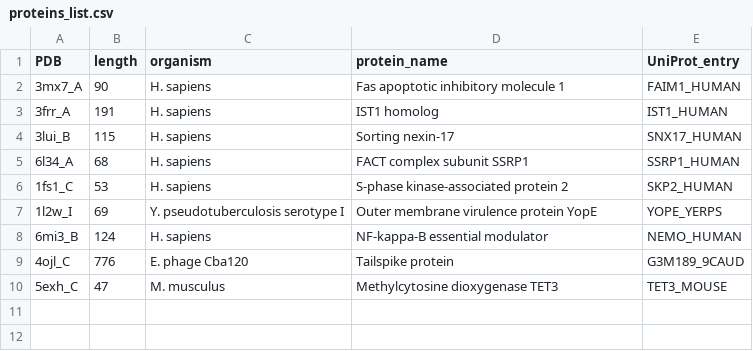
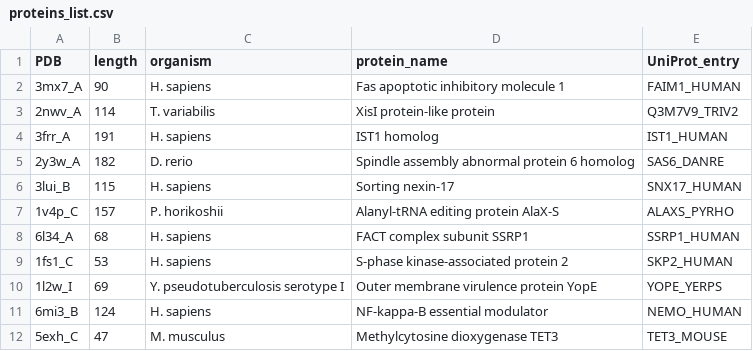
Before and after one commit to kaarlo-m/protein, a CSV file: proteins_list.csv, drawn as a sheet; removed rows and columns are numbered as before the commit, all else as after; the diff names each change by its address in the sheet, - before the commit and + after, or states it on an @@ line.

Commit message:
updated protein list

```diff
--- a/proteins_list.csv
+++ b/proteins_list.csv
+row 3: 2nwv_A | 114 | T. variabilis | XisI protein-like protein | Q3M7V9_TRIV2
+row 5: 2y3w_A | 182 | D. rerio | Spindle assembly abnormal protein 6 homolog | SAS6_DANRE
+row 7: 1v4p_C | 157 | P. horikoshii | Alanyl-tRNA editing protein AlaX-S | ALAXS_PYRHO
-row 9: 4ojl_C | 776 | E. phage Cba120 | Tailspike protein | G3M189_9CAUD
```
